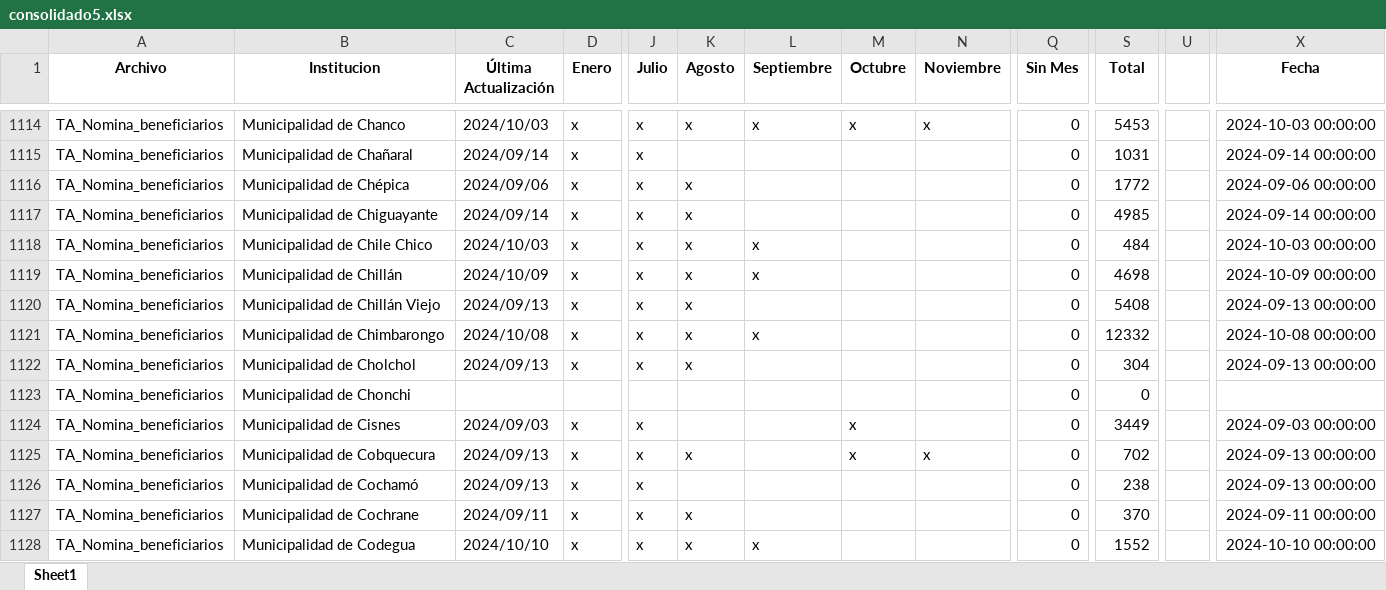
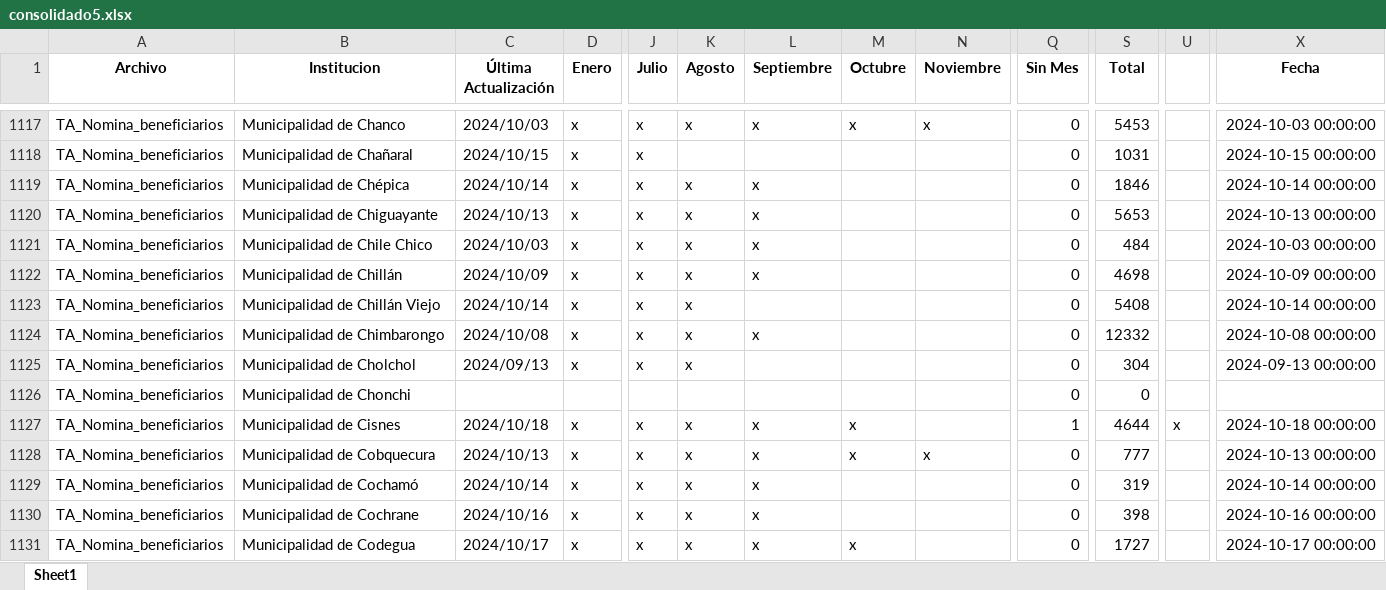
Before and after one commit to Sud-Austral/action_transparencia, an Excel workbook: consolidado5.xlsx, sheet Sheet1, drawn as a sheet; only a part is shown, gaps mark what is left out; values as stored, in another font and other column widths than the file's, no borders; addresses are those after the commit; the diff covers the shown part only; the diff names each change by its address in the sheet, - before the commit and + after, or states it on an @@ line.

```diff
--- a/consolidado5.xlsx (sheet Sheet1)
+++ b/consolidado5.xlsx (sheet Sheet1)
-C1118 (Última Actualización): 2024/09/14
+C1118 (Última Actualización): 2024/10/15
-X1118 (Fecha): 2024-09-14 00:00:00
+X1118 (Fecha): 2024-10-15 00:00:00
-C1119 (Última Actualización): 2024/09/06
+C1119 (Última Actualización): 2024/10/14
-L1119:L1120 (Septiembre): (empty)
+L1119:L1120 (Septiembre): x
-S1119 (Total): 1772
+S1119 (Total): 1846
-X1119 (Fecha): 2024-09-06 00:00:00
+X1119 (Fecha): 2024-10-14 00:00:00
-C1120 (Última Actualización): 2024/09/14
+C1120 (Última Actualización): 2024/10/13
-S1120 (Total): 4985
+S1120 (Total): 5653
-X1120 (Fecha): 2024-09-14 00:00:00
+X1120 (Fecha): 2024-10-13 00:00:00
-C1123 (Última Actualización): 2024/09/13
+C1123 (Última Actualización): 2024/10/14
-X1123 (Fecha): 2024-09-13 00:00:00
+X1123 (Fecha): 2024-10-14 00:00:00
-C1127 (Última Actualización): 2024/09/03
+C1127 (Última Actualización): 2024/10/18
-K1127 (Agosto): (empty)
+K1127 (Agosto): x
-L1127:L1130 (Septiembre): (empty)
+L1127:L1130 (Septiembre): x
-Q1127 (Sin Mes): 0
+Q1127 (Sin Mes): 1
-S1127 (Total): 3449
+S1127 (Total): 4644
-U1127: (empty)
+U1127: x
-X1127 (Fecha): 2024-09-03 00:00:00
+X1127 (Fecha): 2024-10-18 00:00:00
-C1128 (Última Actualización): 2024/09/13
+C1128 (Última Actualización): 2024/10/13
-S1128 (Total): 702
+S1128 (Total): 777
-X1128 (Fecha): 2024-09-13 00:00:00
+X1128 (Fecha): 2024-10-13 00:00:00
-C1129 (Última Actualización): 2024/09/13
+C1129 (Última Actualización): 2024/10/14
-K1129 (Agosto): (empty)
+K1129 (Agosto): x
-S1129 (Total): 238
+S1129 (Total): 319
-X1129 (Fecha): 2024-09-13 00:00:00
+X1129 (Fecha): 2024-10-14 00:00:00
-C1130 (Última Actualización): 2024/09/11
+C1130 (Última Actualización): 2024/10/16
-S1130 (Total): 370
+S1130 (Total): 398
-X1130 (Fecha): 2024-09-11 00:00:00
+X1130 (Fecha): 2024-10-16 00:00:00
-C1131 (Última Actualización): 2024/10/10
+C1131 (Última Actualización): 2024/10/17
-M1131 (Octubre): (empty)
+M1131 (Octubre): x
-S1131 (Total): 1552
+S1131 (Total): 1727
-X1131 (Fecha): 2024-10-10 00:00:00
+X1131 (Fecha): 2024-10-17 00:00:00
```
Also changed, not shown: 6 added rows, 3 removed rows and 1647 edited cells elsewhere in this sheet, consolidado_historico5.xlsx.
